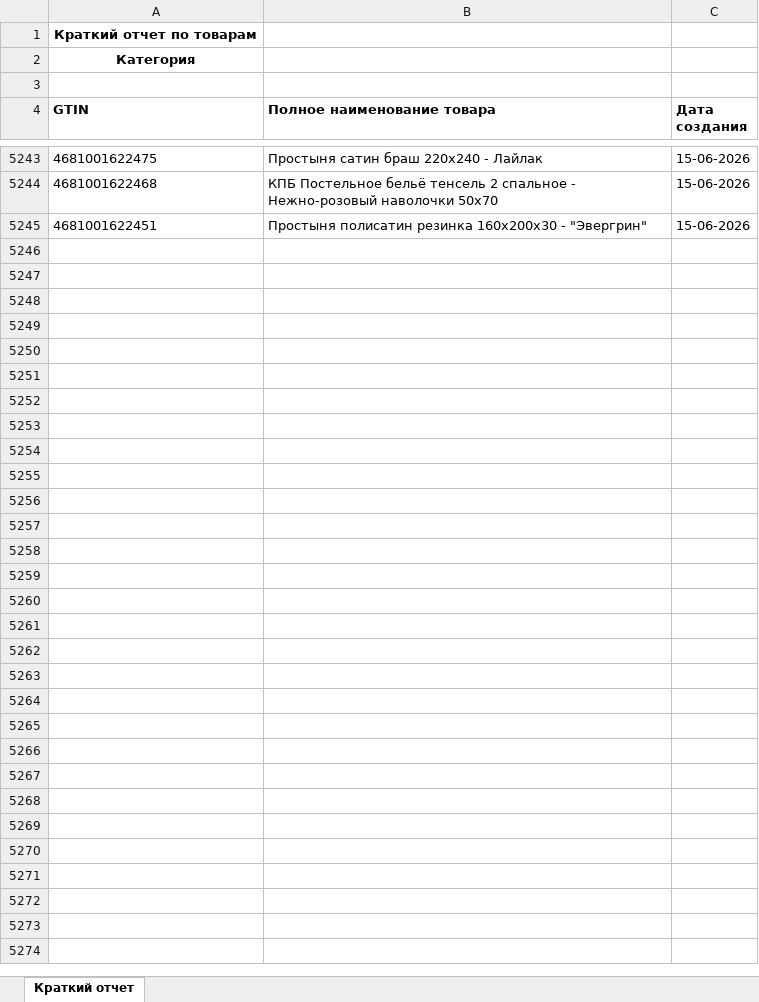
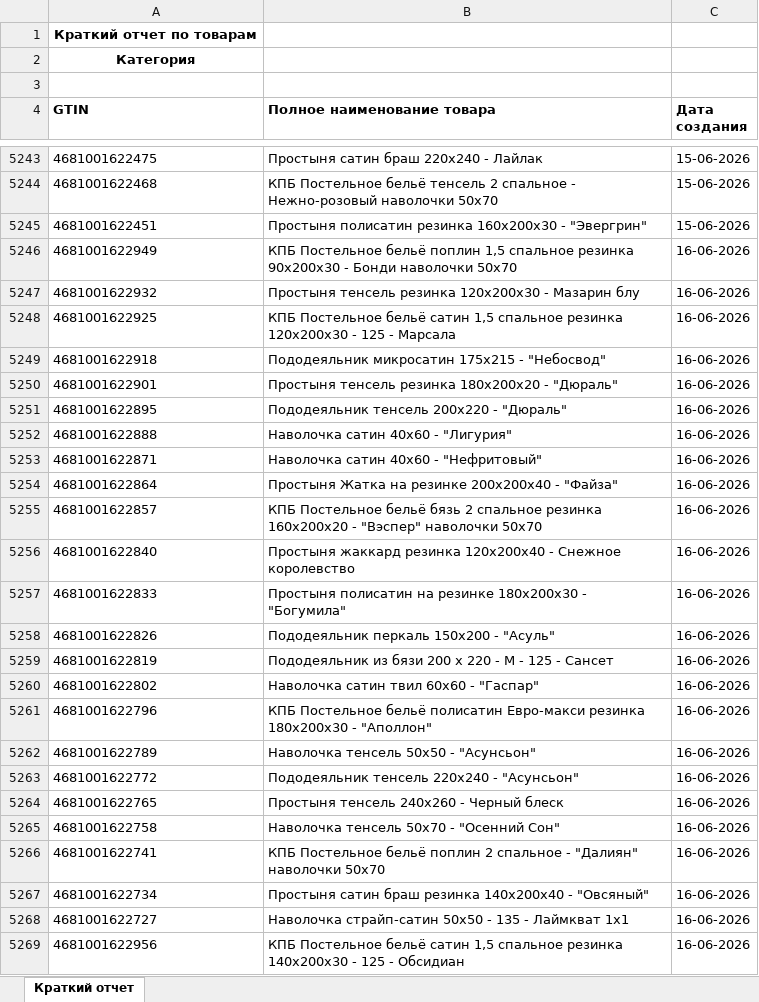
Before and after one commit to isergeich22/marking_system, an Excel workbook: public/Краткий отчет.xlsx, sheet Краткий отчет, drawn as a sheet; only a part is shown, gaps mark what is left out; values as stored, in another font and other column widths than the file's, no borders; the diff names each change by its address in the sheet, - before the commit and + after, or states it on an @@ line.

```diff
--- a/public/Краткий отчет.xlsx (sheet Краткий отчет)
+++ b/public/Краткий отчет.xlsx (sheet Краткий отчет)
+row 5246: 4681001622949 | КПБ Постельное бельё поплин 1,5 спальное резинка 90х200х30 - Бонди наволочки 50х70 | 16-06-2026
+row 5247: 4681001622932 | Простыня тенсель резинка 120х200х30 - Мазарин блу | 16-06-2026
+row 5248: 4681001622925 | КПБ Постельное бельё сатин 1,5 спальное резинка 120х200х30 - 125 - Марсала | 16-06-2026
+row 5249: 4681001622918 | Пододеяльник микросатин 175х215 - "Небосвод" | 16-06-2026
+row 5250: 4681001622901 | Простыня тенсель резинка 180х200х20 - "Дюраль" | 16-06-2026
+row 5251: 4681001622895 | Пододеяльник тенсель 200х220 - "Дюраль" | 16-06-2026
+row 5252: 4681001622888 | Наволочка сатин 40х60 - "Лигурия" | 16-06-2026
+row 5253: 4681001622871 | Наволочка сатин 40х60 - "Нефритовый" | 16-06-2026
+row 5254: 4681001622864 | Простыня Жатка на резинке 200х200х40 - "Файза" | 16-06-2026
+row 5255: 4681001622857 | КПБ Постельное бельё бязь 2 спальное резинка 160х200х20 - "Вэспер" наволочки 50х70 | 16-06-2026
+row 5256: 4681001622840 | Простыня жаккард резинка 120х200х40 - Снежное королевство | 16-06-2026
+row 5257: 4681001622833 | Простыня полисатин на резинке 180х200х30 - "Богумила" | 16-06-2026
+row 5258: 4681001622826 | Пододеяльник перкаль 150х200 - "Асуль" | 16-06-2026
+row 5259: 4681001622819 | Пододеяльник из бязи 200 х 220 - М - 125 - Сансет | 16-06-2026
+row 5260: 4681001622802 | Наволочка сатин твил 60х60 - "Гаспар" | 16-06-2026
+row 5261: 4681001622796 | КПБ Постельное бельё полисатин Евро-макси резинка 180х200х30 - "Аполлон" | 16-06-2026
+row 5262: 4681001622789 | Наволочка тенсель 50х50 - "Асунсьон" | 16-06-2026
+row 5263: 4681001622772 | Пододеяльник тенсель 220х240 - "Асунсьон" | 16-06-2026
+row 5264: 4681001622765 | Простыня тенсель 240х260 - Черный блеск | 16-06-2026
+row 5265: 4681001622758 | Наволочка тенсель 50х70 - "Осенний Сон" | 16-06-2026
+row 5266: 4681001622741 | КПБ Постельное бельё поплин 2 спальное - "Далиян" наволочки 50х70 | 16-06-2026
+row 5267: 4681001622734 | Простыня сатин браш резинка 140х200х40 - "Овсяный" | 16-06-2026
+row 5268: 4681001622727 | Наволочка страйп-сатин 50х50 - 135 - Лаймкват 1х1 | 16-06-2026
+row 5269: 4681001622956 | КПБ Постельное бельё сатин 1,5 спальное резинка 140х200х30 - 125 - Обсидиан | 16-06-2026
```
Also changed, not shown: 1 other file.
